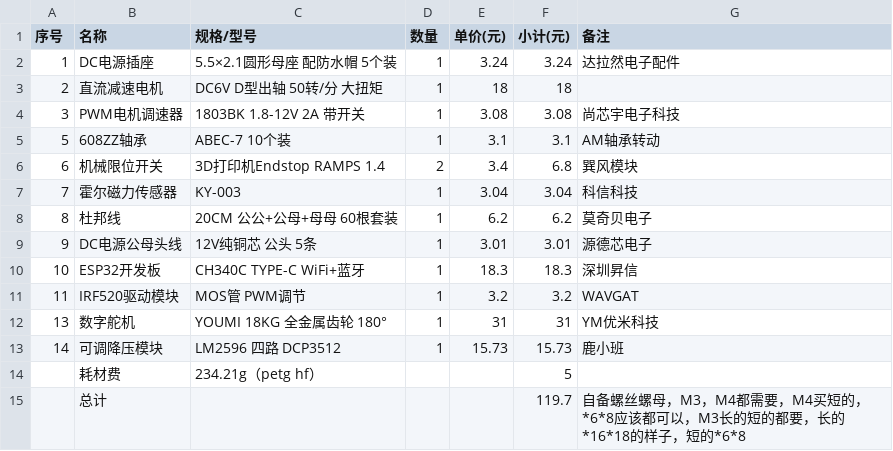
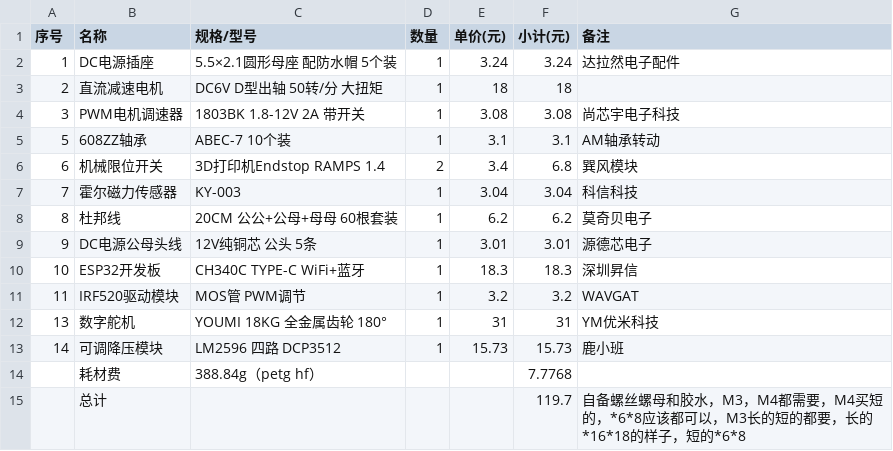
Before and after one commit to jindavid1000/iWinder, a CSV file: BOM.csv, drawn as a sheet.

```diff
--- a/BOM.csv
+++ b/BOM.csv
@@ -13,3 +13,3 @@
 14,可调降压模块,LM2596 四路 DCP3512,1,15.73,15.73,鹿小班
-,耗材费,234.21g（petg hf）,,,5,
-,总计,,,,119.7,自备螺丝螺母，M3，M4都需要，M4买短的，*6*8应该都可以，M3长的短的都要，长的*16*18的样子，短的*6*8
+,耗材费,388.84g（petg hf）,,,7.7768,
+,总计,,,,119.7,自备螺丝螺母和胶水，M3，M4都需要，M4买短的，*6*8应该都可以，M3长的短的都要，长的*16*18的样子，短的*6*8
```
Also changed, not shown: 2 other files.
